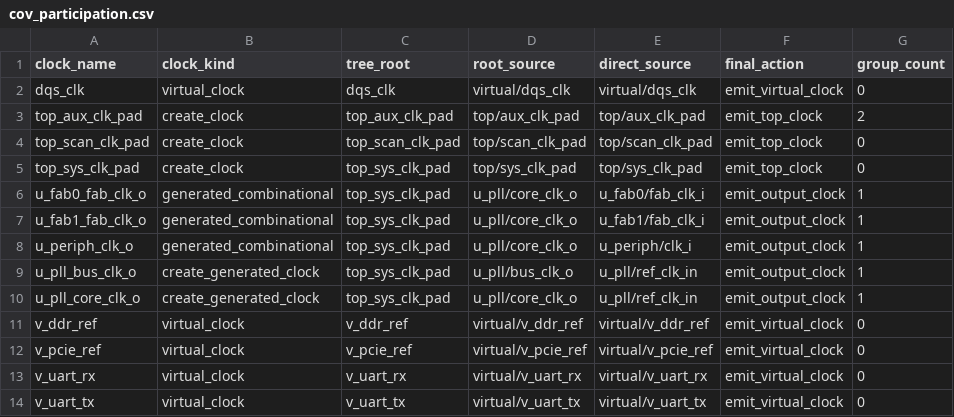
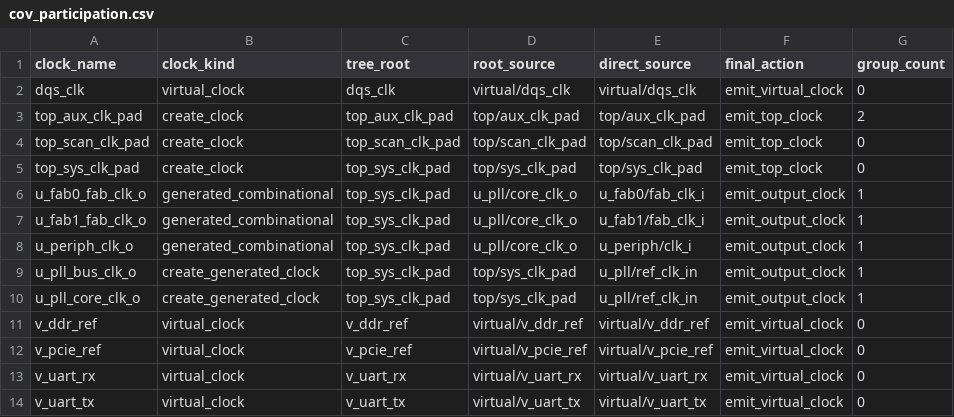
Before and after one commit to HowardSuen/soc_sdc_work, a CSV file: soc_sdc_work/Soc SDC脚本/regression/expected/03/cov_participation.csv, drawn as a sheet.

```diff
--- a/soc_sdc_work/Soc SDC脚本/regression/expected/03/cov_participation.csv
+++ b/soc_sdc_work/Soc SDC脚本/regression/expected/03/cov_participation.csv
@@ -8,4 +8,4 @@ u_fab1_fab_clk_o,generated_combinational,top_sys_clk_pad,u_pll/core_clk_o,u_fab1
 u_periph_clk_o,generated_combinational,top_sys_clk_pad,u_pll/core_clk_o,u_periph/clk_i,emit_output_clock,1
-u_pll_bus_clk_o,create_generated_clock,top_sys_clk_pad,u_pll/bus_clk_o,u_pll/ref_clk_in,emit_output_clock,1
-u_pll_core_clk_o,create_generated_clock,top_sys_clk_pad,u_pll/core_clk_o,u_pll/ref_clk_in,emit_output_clock,1
+u_pll_bus_clk_o,create_generated_clock,top_sys_clk_pad,top/sys_clk_pad,u_pll/ref_clk_in,emit_output_clock,1
+u_pll_core_clk_o,create_generated_clock,top_sys_clk_pad,top/sys_clk_pad,u_pll/ref_clk_in,emit_output_clock,1
 v_ddr_ref,virtual_clock,v_ddr_ref,virtual/v_ddr_ref,virtual/v_ddr_ref,emit_virtual_clock,0
```
Also changed, not shown: soc_sdc_work/Soc SDC脚本/regression/expected/01/clock_inventory.csv, 32 other files.
